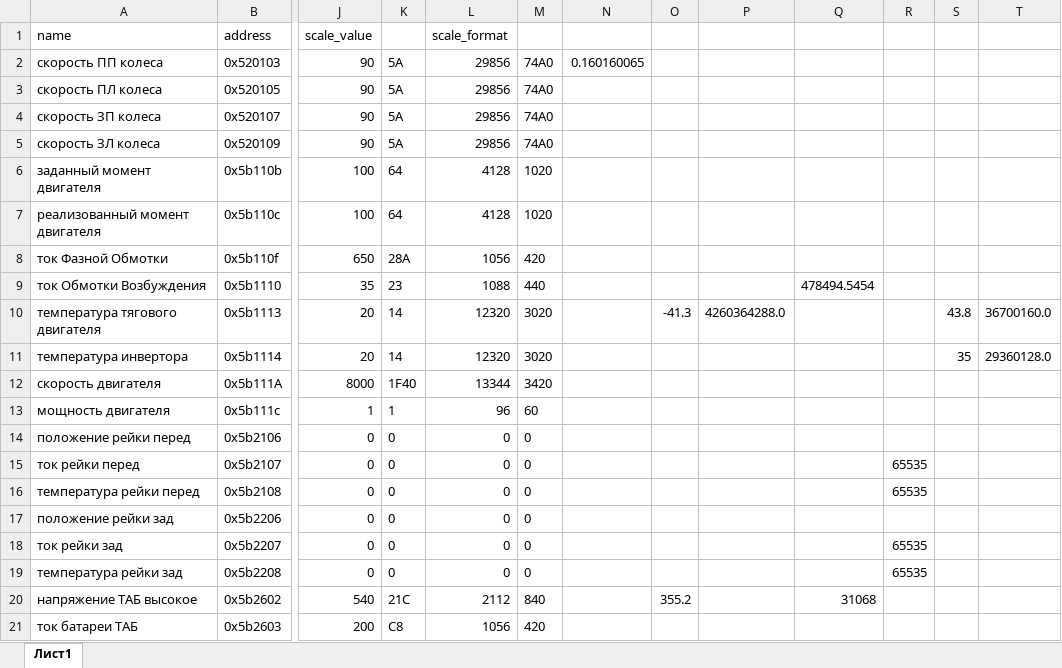
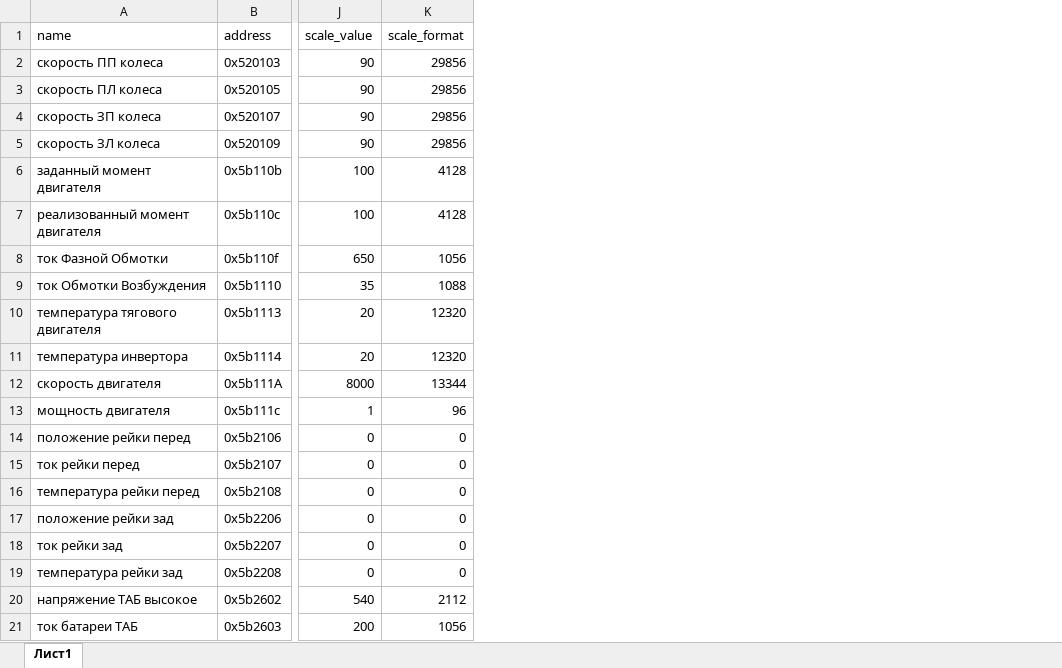
Before and after one commit to hochu-leto/BURR-settings, an Excel workbook: dist/main/Tables/table_for_params.xlsx, sheet Лист1, drawn as a sheet; only a part is shown, gaps mark what is left out; values as stored, in another font and other column widths than the file's, no borders; the diff names each change by its address in the sheet, - before the commit and + after, or states it on an @@ line.

```diff
--- a/dist/main/Tables/table_for_params.xlsx (sheet Лист1)
+++ b/dist/main/Tables/table_for_params.xlsx (sheet Лист1)
-column K, rows 2-21: 5A | 5A | 5A | 5A | 64 | 64 | 28A | 23 | 14 | 14 | 1F40 | 1 | 0 | 0 | 0 | 0 | 0 | 0 | 21C | C8
-column M, rows 2-21: 74A0 | 74A0 | 74A0 | 74A0 | 1020 | 1020 | 420 | 440 | 3020 | 3020 | 3420 | 60 | 0 | 0 | 0 | 0 | 0 | 0 | 840 | 420
-column N, row 2: 0.160160065
-column O, rows 10-20: -41.3 |  |  |  |  |  |  |  |  |  | 355.2
-column P, row 10: 4260364288.0
-column Q, rows 9-20: 478494.5454 |  |  |  |  |  |  |  |  |  |  | 31068
-column R, rows 15-19: 65535 | 65535 |  | 65535 | 65535
-column S, rows 10-11: 43.8 | 35
-column T, rows 10-11: 36700160.0 | 29360128.0
```
Also changed, not shown: 1 other file.
